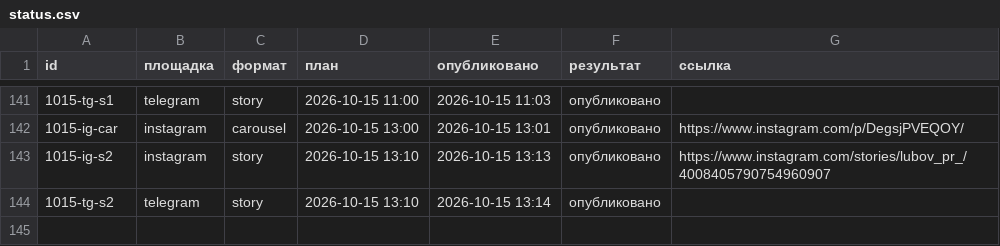
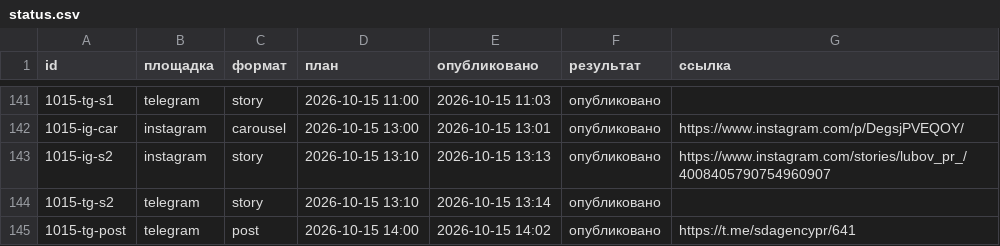
Before and after one commit to pavlik10011991-commits/avtoposter-lubovy, a CSV file: status.csv, drawn as a sheet; only a part is shown, gaps mark what is left out; the diff names each change by its address in the sheet, - before the commit and + after, or states it on an @@ line.

Commit message:
журнал: 2026-10-15 11:02 UTC

```diff
--- a/status.csv
+++ b/status.csv
+row 145: 1015-tg-post | telegram | post | 2026-10-15 14:00 | 2026-10-15 14:02 | опубликовано | https://t.me/sdagencypr/641
```
